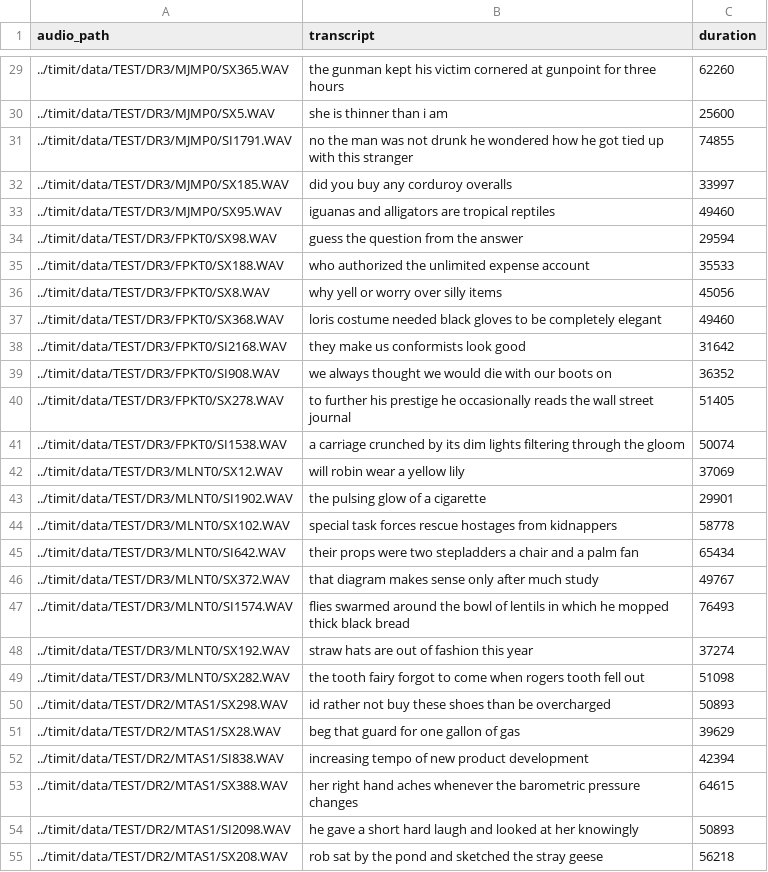
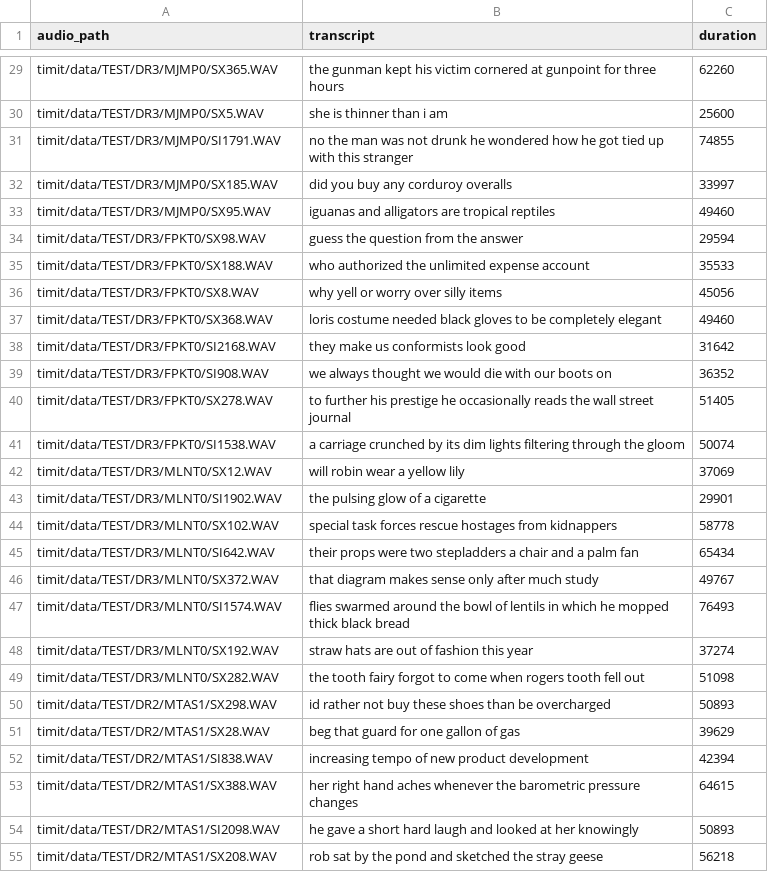
Before and after one commit to mflodzinski/rnn, a CSV file: timit/_core_test.csv, drawn as a sheet; only a part is shown, gaps mark what is left out; the diff covers the shown part only.

```diff
--- a/timit/_core_test.csv
+++ b/timit/_core_test.csv
@@ -29,27 +29,27 @@ audio_path,transcript,duration
-../timit/data/TEST/DR3/MJMP0/SX365.WAV,the gunman kept his victim cornered at gunpoint for three hours,62260
-../timit/data/TEST/DR3/MJMP0/SX5.WAV,she is thinner than i am,25600
-../timit/data/TEST/DR3/MJMP0/SI1791.WAV,no the man was not drunk he wondered how he got tied up with this stranger,74855
-../timit/data/TEST/DR3/MJMP0/SX185.WAV,did you buy any corduroy overalls,33997
-../timit/data/TEST/DR3/MJMP0/SX95.WAV,iguanas and alligators are tropical reptiles,49460
-../timit/data/TEST/DR3/FPKT0/SX98.WAV,guess the question from the answer,29594
-../timit/data/TEST/DR3/FPKT0/SX188.WAV,who authorized the unlimited expense account,35533
-../timit/data/TEST/DR3/FPKT0/SX8.WAV,why yell or worry over silly items,45056
-../timit/data/TEST/DR3/FPKT0/SX368.WAV,loris costume needed black gloves to be completely elegant,49460
-../timit/data/TEST/DR3/FPKT0/SI2168.WAV,they make us conformists look good,31642
-../timit/data/TEST/DR3/FPKT0/SI908.WAV,we always thought we would die with our boots on,36352
-../timit/data/TEST/DR3/FPKT0/SX278.WAV,to further his prestige he occasionally reads the wall street journal,51405
-../timit/data/TEST/DR3/FPKT0/SI1538.WAV,a carriage crunched by its dim lights filtering through the gloom,50074
-../timit/data/TEST/DR3/MLNT0/SX12.WAV,will robin wear a yellow lily,37069
-../timit/data/TEST/DR3/MLNT0/SI1902.WAV,the pulsing glow of a cigarette,29901
-../timit/data/TEST/DR3/MLNT0/SX102.WAV,special task forces rescue hostages from kidnappers,58778
-../timit/data/TEST/DR3/MLNT0/SI642.WAV,their props were two stepladders a chair and a palm fan,65434
-../timit/data/TEST/DR3/MLNT0/SX372.WAV,that diagram makes sense only after much study,49767
-../timit/data/TEST/DR3/MLNT0/SI1574.WAV,flies swarmed around the bowl of lentils in which he mopped thick black bread,76493
-../timit/data/TEST/DR3/MLNT0/SX192.WAV,straw hats are out of fashion this year,37274
-../timit/data/TEST/DR3/MLNT0/SX282.WAV,the tooth fairy forgot to come when rogers tooth fell out,51098
-../timit/data/TEST/DR2/MTAS1/SX298.WAV,id rather not buy these shoes than be overcharged,50893
-../timit/data/TEST/DR2/MTAS1/SX28.WAV,beg that guard for one gallon of gas,39629
-../timit/data/TEST/DR2/MTAS1/SI838.WAV,increasing tempo of new product development,42394
-../timit/data/TEST/DR2/MTAS1/SX388.WAV,her right hand aches whenever the barometric pressure changes,64615
-../timit/data/TEST/DR2/MTAS1/SI2098.WAV,he gave a short hard laugh and looked at her knowingly,50893
-../timit/data/TEST/DR2/MTAS1/SX208.WAV,rob sat by the pond and sketched the stray geese,56218
+timit/data/TEST/DR3/MJMP0/SX365.WAV,the gunman kept his victim cornered at gunpoint for three hours,62260
+timit/data/TEST/DR3/MJMP0/SX5.WAV,she is thinner than i am,25600
+timit/data/TEST/DR3/MJMP0/SI1791.WAV,no the man was not drunk he wondered how he got tied up with this stranger,74855
+timit/data/TEST/DR3/MJMP0/SX185.WAV,did you buy any corduroy overalls,33997
+timit/data/TEST/DR3/MJMP0/SX95.WAV,iguanas and alligators are tropical reptiles,49460
+timit/data/TEST/DR3/FPKT0/SX98.WAV,guess the question from the answer,29594
+timit/data/TEST/DR3/FPKT0/SX188.WAV,who authorized the unlimited expense account,35533
+timit/data/TEST/DR3/FPKT0/SX8.WAV,why yell or worry over silly items,45056
+timit/data/TEST/DR3/FPKT0/SX368.WAV,loris costume needed black gloves to be completely elegant,49460
+timit/data/TEST/DR3/FPKT0/SI2168.WAV,they make us conformists look good,31642
+timit/data/TEST/DR3/FPKT0/SI908.WAV,we always thought we would die with our boots on,36352
+timit/data/TEST/DR3/FPKT0/SX278.WAV,to further his prestige he occasionally reads the wall street journal,51405
+timit/data/TEST/DR3/FPKT0/SI1538.WAV,a carriage crunched by its dim lights filtering through the gloom,50074
+timit/data/TEST/DR3/MLNT0/SX12.WAV,will robin wear a yellow lily,37069
+timit/data/TEST/DR3/MLNT0/SI1902.WAV,the pulsing glow of a cigarette,29901
+timit/data/TEST/DR3/MLNT0/SX102.WAV,special task forces rescue hostages from kidnappers,58778
+timit/data/TEST/DR3/MLNT0/SI642.WAV,their props were two stepladders a chair and a palm fan,65434
+timit/data/TEST/DR3/MLNT0/SX372.WAV,that diagram makes sense only after much study,49767
+timit/data/TEST/DR3/MLNT0/SI1574.WAV,flies swarmed around the bowl of lentils in which he mopped thick black bread,76493
+timit/data/TEST/DR3/MLNT0/SX192.WAV,straw hats are out of fashion this year,37274
+timit/data/TEST/DR3/MLNT0/SX282.WAV,the tooth fairy forgot to come when rogers tooth fell out,51098
+timit/data/TEST/DR2/MTAS1/SX298.WAV,id rather not buy these shoes than be overcharged,50893
+timit/data/TEST/DR2/MTAS1/SX28.WAV,beg that guard for one gallon of gas,39629
+timit/data/TEST/DR2/MTAS1/SI838.WAV,increasing tempo of new product development,42394
+timit/data/TEST/DR2/MTAS1/SX388.WAV,her right hand aches whenever the barometric pressure changes,64615
+timit/data/TEST/DR2/MTAS1/SI2098.WAV,he gave a short hard laugh and looked at her knowingly,50893
+timit/data/TEST/DR2/MTAS1/SX208.WAV,rob sat by the pond and sketched the stray geese,56218
```
Also changed, not shown: 165 edited cells elsewhere in this file, timit/_core_val.csv, 13 other files.
